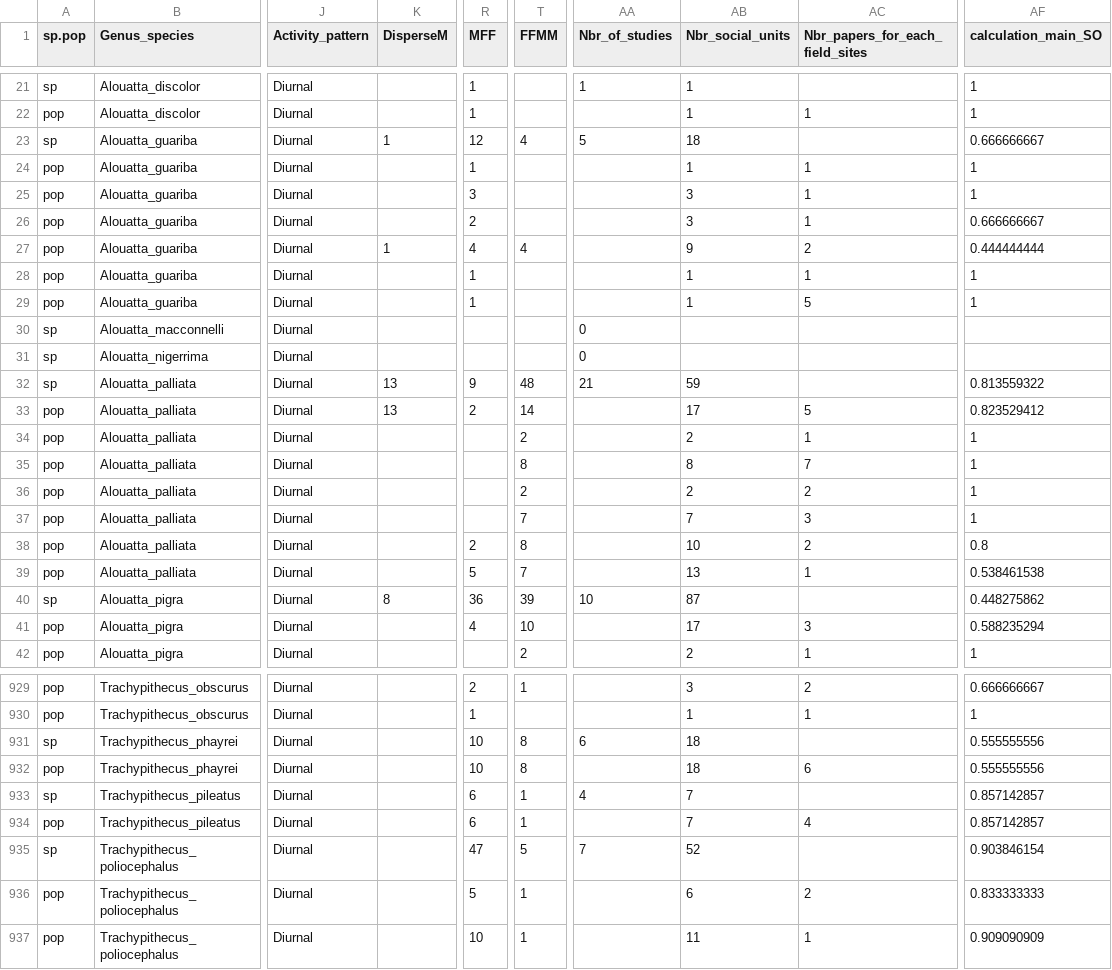
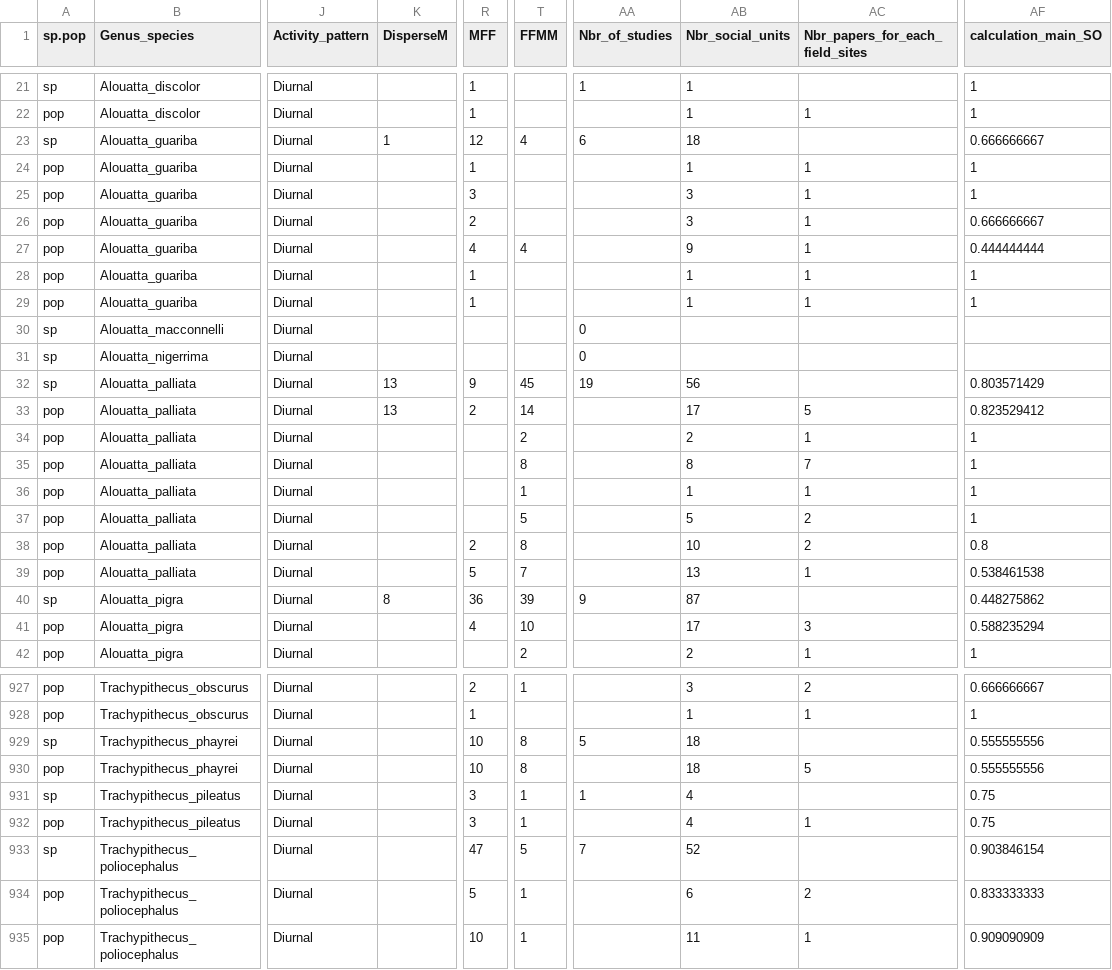
Before and after one commit to Jordan-Scott-Martin/primate-SO-analysis, a CSV file: db_GRrev.csv (was db_GR.csv), drawn as a sheet; only a part is shown, gaps mark what is left out; addresses are those after the commit; the diff covers the shown part only; the diff names each change by its address in the sheet, - before the commit and + after, or states it on an @@ line.

```diff
--- a/db_GR.csv
+++ b/db_GRrev.csv
-AA23 (Nbr_of_studies): 5
+AA23 (Nbr_of_studies): 6
-K27 (DisperseM): 1
+K27 (DisperseM): (empty)
-AC27 (Nbr_papers_for_each_field_sites): 2
+AC27 (Nbr_papers_for_each_field_sites): 1
-AC29 (Nbr_papers_for_each_field_sites): 5
+AC29 (Nbr_papers_for_each_field_sites): 1
-T32 (FFMM): 48
+T32 (FFMM): 45
-AA32 (Nbr_of_studies): 21
+AA32 (Nbr_of_studies): 19
-AB32 (Nbr_social_units): 59
+AB32 (Nbr_social_units): 56
-AF32 (calculation_main_SO): 0.813559322
+AF32 (calculation_main_SO): 0.803571429
-T36 (FFMM): 2
+T36 (FFMM): 1
-AB36 (Nbr_social_units): 2
+AB36 (Nbr_social_units): 1
-AC36 (Nbr_papers_for_each_field_sites): 2
+AC36 (Nbr_papers_for_each_field_sites): 1
-T37 (FFMM): 7
+T37 (FFMM): 5
-AB37 (Nbr_social_units): 7
+AB37 (Nbr_social_units): 5
-AC37 (Nbr_papers_for_each_field_sites): 3
+AC37 (Nbr_papers_for_each_field_sites): 2
-AA40 (Nbr_of_studies): 10
+AA40 (Nbr_of_studies): 9
-AA929 (Nbr_of_studies): 6
+AA929 (Nbr_of_studies): 5
-AC930 (Nbr_papers_for_each_field_sites): 6
+AC930 (Nbr_papers_for_each_field_sites): 5
-R931:R932 (MFF): 6
+R931:R932 (MFF): 3
-AA931 (Nbr_of_studies): 4
+AA931 (Nbr_of_studies): 1
-AB931:AB932 (Nbr_social_units): 7
+AB931:AB932 (Nbr_social_units): 4
-AF931:AF932 (calculation_main_SO): 0.857142857
+AF931:AF932 (calculation_main_SO): 0.75
-AC932 (Nbr_papers_for_each_field_sites): 4
+AC932 (Nbr_papers_for_each_field_sites): 1
```
Also changed, not shown: 2 removed rows and 106 edited cells elsewhere in this file, dataG.csv, dataGR.csv, 6 other files.
